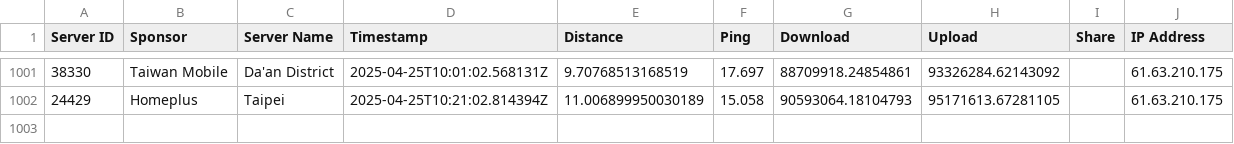
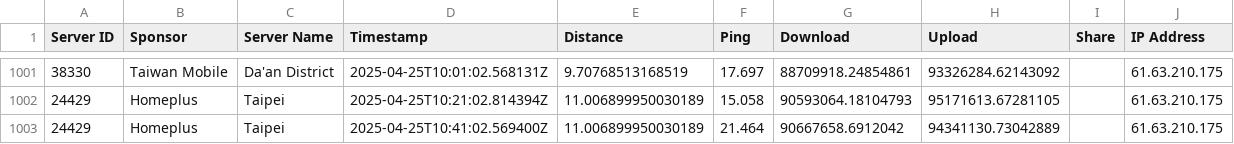
Before and after one commit to gslin/rpi253-speedtest, a CSV file: rpi253-speedtest.csv, drawn as a sheet; only a part is shown, gaps mark what is left out.

Commit message:
chore: add by run.sh.

```diff
--- a/rpi253-speedtest.csv
+++ b/rpi253-speedtest.csv
@@ -1002 +1002,2 @@ Server ID,Sponsor,Server Name,Timestamp,Distance,Ping,Download,Upload,Share,IP A
 24429,Homeplus,Taipei,2025-04-25T10:21:02.814394Z,11.006899950030189,15.058,90593064.18104793,95171613.67281105,,61.63.210.175
+24429,Homeplus,Taipei,2025-04-25T10:41:02.569400Z,11.006899950030189,21.464,90667658.6912042,94341130.73042889,,61.63.210.175
```
